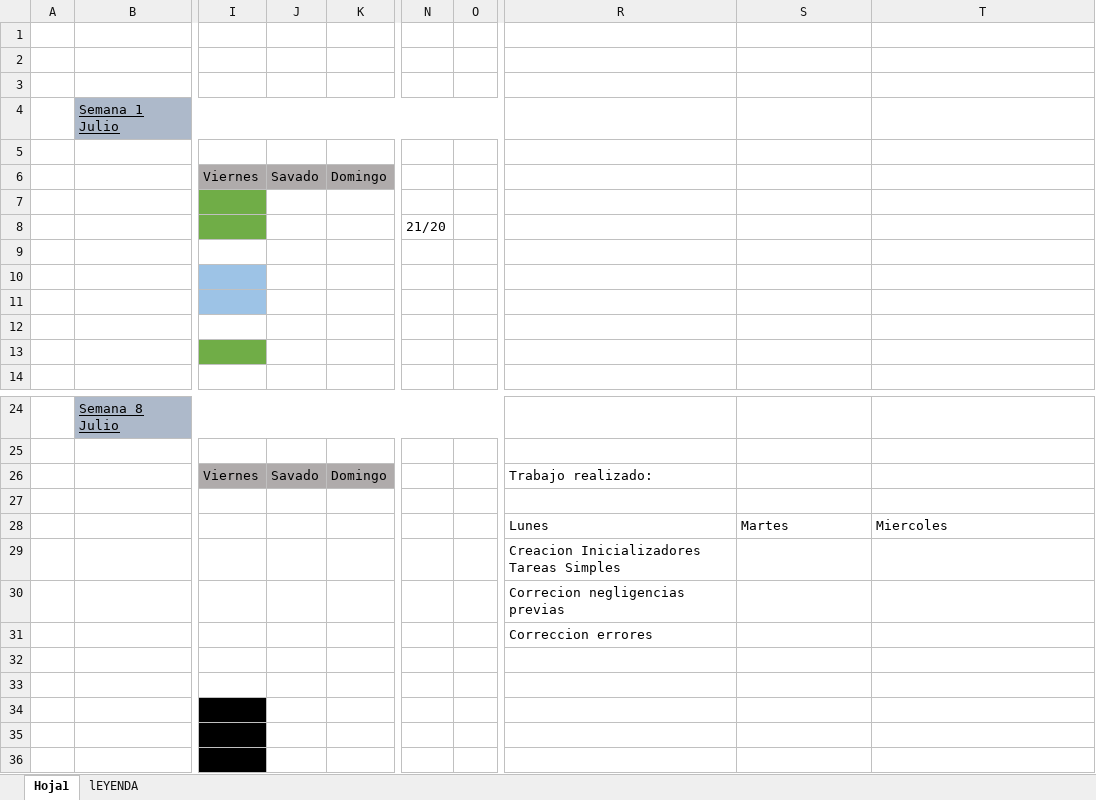
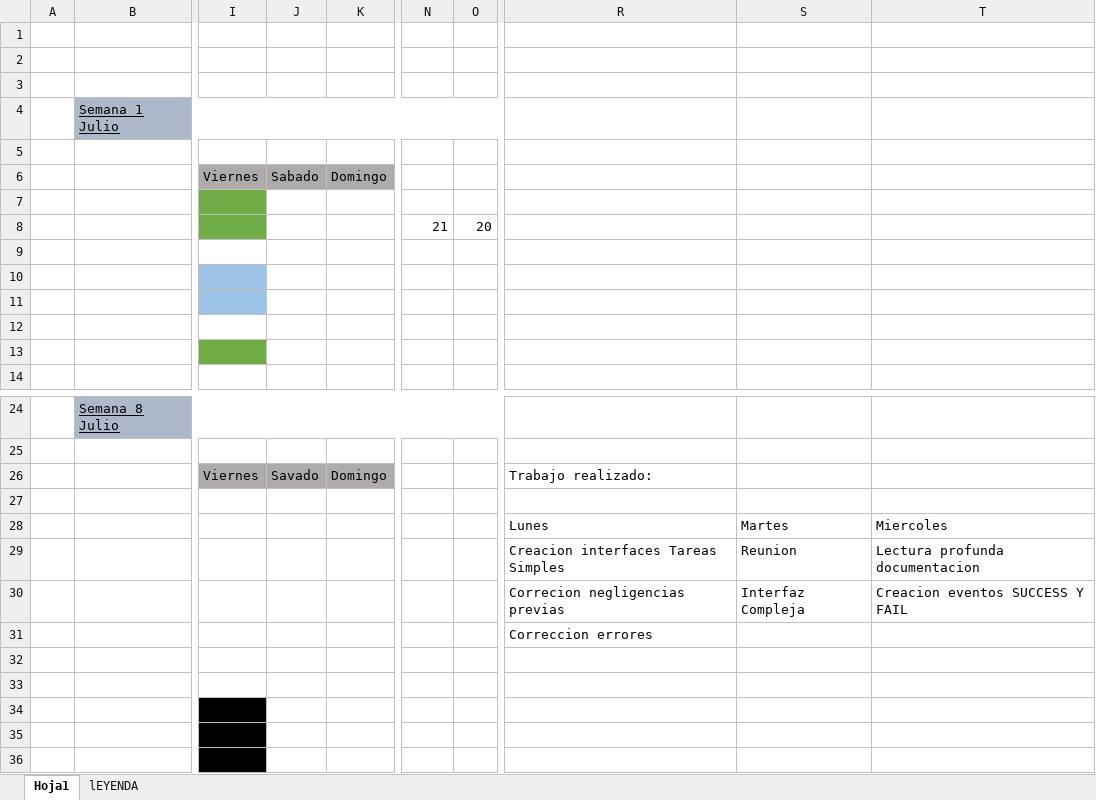
Before and after one commit to SerTor2/Fatto-Prizzerva, an Excel workbook: Jornada de trabajo.xlsx, sheet Hoja1, drawn as a sheet; only a part is shown, gaps mark what is left out; values as stored, in another font and other column widths than the file's, no borders; the diff names each change by its address in the sheet, - before the commit and + after, or states it on an @@ line.

```diff
--- a/Jornada de trabajo.xlsx (sheet Hoja1)
+++ b/Jornada de trabajo.xlsx (sheet Hoja1)
-J6: Savado
+J6: Sabado
-N8: 21/20
+N8: 21
-O8: (empty)
+O8: 20
-R29: Creacion Inicializadores Tareas Simples
+R29: Creacion interfaces Tareas Simples
-S29: (empty)
+S29: Reunion
-T29: (empty)
+T29: Lectura profunda documentacion
-S30: (empty)
+S30: Interfaz Compleja
-T30: (empty)
+T30: Creacion eventos SUCCESS Y FAIL
```
Also changed, not shown: 45 other files.
